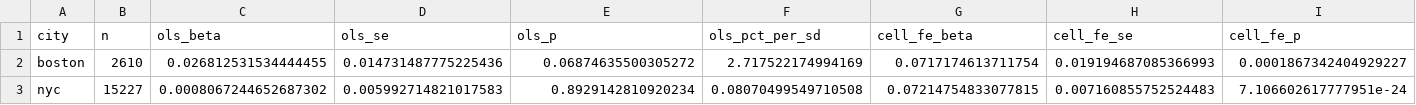
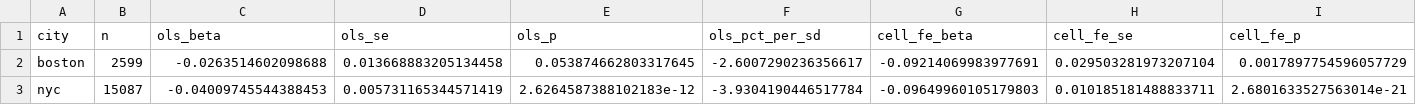
Before and after one commit to YCRG-Labs/causal-real-estate, a CSV file: results/replications/shen_12city_table.csv, drawn as a sheet; only a part is shown; the diff covers the shown part only; the diff names each change by its address in the sheet, - before the commit and + after, or states it on an @@ line.

```diff
--- a/results/replications/shen_12city_table.csv
+++ b/results/replications/shen_12city_table.csv
-B2 (n): 2610
+B2 (n): 2599
-C2 (ols_beta): 0.026812531534444455
+C2 (ols_beta): -0.0263514602098688
-D2 (ols_se): 0.014731487775225436
+D2 (ols_se): 0.013668883205134458
-E2 (ols_p): 0.06874635500305272
+E2 (ols_p): 0.053874662803317645
-F2 (ols_pct_per_sd): 2.717522174994169
+F2 (ols_pct_per_sd): -2.6007290236356617
-G2 (cell_fe_beta): 0.0717174613711754
+G2 (cell_fe_beta): -0.09214069983977691
-H2 (cell_fe_se): 0.019194687085366993
+H2 (cell_fe_se): 0.029503281973207104
-I2 (cell_fe_p): 0.0001867342404929227
+I2 (cell_fe_p): 0.0017897754596057729
-B3 (n): 15227
+B3 (n): 15087
-C3 (ols_beta): 0.0008067244652687302
+C3 (ols_beta): -0.04009745544388453
-D3 (ols_se): 0.005992714821017583
+D3 (ols_se): 0.005731165344571419
-E3 (ols_p): 0.8929142810920234
+E3 (ols_p): 2.6264587388102183e-12
-F3 (ols_pct_per_sd): 0.08070499549710508
+F3 (ols_pct_per_sd): -3.9304190446517784
-G3 (cell_fe_beta): 0.07214754833077815
+G3 (cell_fe_beta): -0.09649960105179803
-H3 (cell_fe_se): 0.007160855752524483
+H3 (cell_fe_se): 0.010185181488833711
-I3 (cell_fe_p): 7.106602617777951e-24
+I3 (cell_fe_p): 2.6801633527563014e-21
```
Also changed, not shown: 147 edited cells elsewhere in this file, 20 other files.
